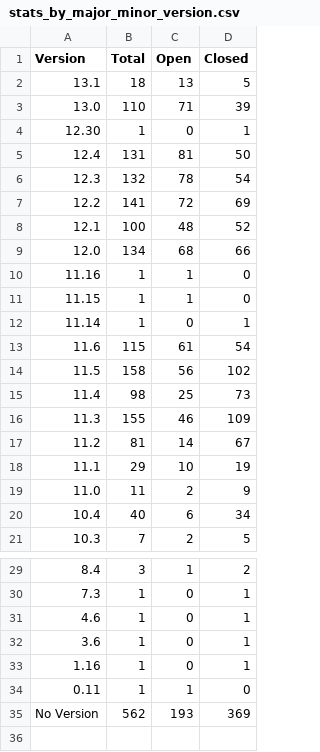
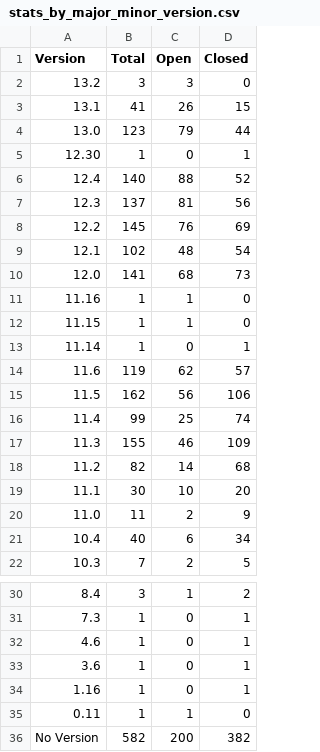
Before and after one commit to grafana/grafana-known-issues, a CSV file: reports/stats_by_major_minor_version.csv, drawn as a sheet; only a part is shown, gaps mark what is left out.

```diff
--- a/reports/stats_by_major_minor_version.csv
+++ b/reports/stats_by_major_minor_version.csv
@@ -1,10 +1,11 @@
 Version, Total, Open, Closed
-13.1, 18, 13, 5
-13.0, 110, 71, 39
+13.2, 3, 3, 0
+13.1, 41, 26, 15
+13.0, 123, 79, 44
 12.30, 1, 0, 1
-12.4, 131, 81, 50
-12.3, 132, 78, 54
-12.2, 141, 72, 69
-12.1, 100, 48, 52
-12.0, 134, 68, 66
+12.4, 140, 88, 52
+12.3, 137, 81, 56
+12.2, 145, 76, 69
+12.1, 102, 48, 54
+12.0, 141, 68, 73
 11.16, 1, 1, 0
@@ -12,8 +13,8 @@ Version, Total, Open, Closed
 11.14, 1, 0, 1
-11.6, 115, 61, 54
-11.5, 158, 56, 102
-11.4, 98, 25, 73
+11.6, 119, 62, 57
+11.5, 162, 56, 106
+11.4, 99, 25, 74
 11.3, 155, 46, 109
-11.2, 81, 14, 67
-11.1, 29, 10, 19
+11.2, 82, 14, 68
+11.1, 30, 10, 20
 11.0, 11, 2, 9
@@ -34,2 +35,2 @@ Version, Total, Open, Closed
 0.11, 1, 1, 0
-No Version, 562, 193, 369
+No Version, 582, 200, 382
```
Also changed, not shown: reports/major_minor_release_stats.csv, reports/release_stats.csv, 8 other files.
